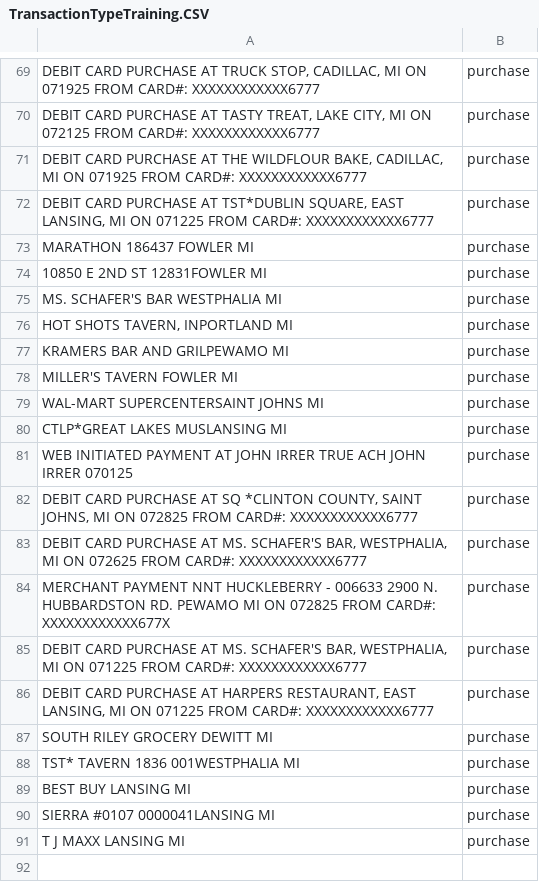
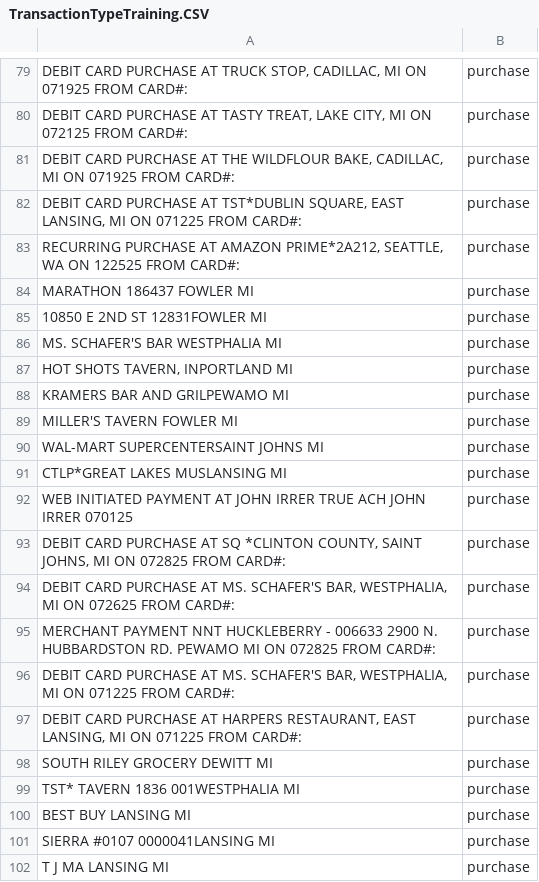
Before and after one commit to Jirrer/FinianceTrack, a CSV file: TrainingData/TransactionTypeTraining.CSV, drawn as a sheet; only a part is shown, gaps mark what is left out; addresses are those after the commit; the diff covers the shown part only; the diff names each change by its address in the sheet, - before the commit and + after, or states it on an @@ line.

```diff
--- a/TrainingData/TransactionTypeTraining.CSV
+++ b/TrainingData/TransactionTypeTraining.CSV
-A79: …FROM CARD#: XXXXXXXXXXXX6777
+A79: …FROM CARD#:
-A80: …FROM CARD#: XXXXXXXXXXXX6777
+A80: …FROM CARD#:
-A81: …FROM CARD#: XXXXXXXXXXXX6777
+A81: …FROM CARD#:
-A82: …FROM CARD#: XXXXXXXXXXXX6777
+A82: …FROM CARD#:
+row 83: RECURRING PURCHASE AT AMAZON PRIME*2A212, SEATTLE, WA ON 122525 FROM CARD#: | purchase
-A93: …FROM CARD#: XXXXXXXXXXXX6777
+A93: …FROM CARD#:
-A94: …FROM CARD#: XXXXXXXXXXXX6777
+A94: …FROM CARD#:
-A95: …FROM CARD#: XXXXXXXXXXXX677X
+A95: …FROM CARD#:
-A96: …FROM CARD#: XXXXXXXXXXXX6777
+A96: …FROM CARD#:
-A97: …FROM CARD#: XXXXXXXXXXXX6777
+A97: …FROM CARD#:
-A102: T J MAXX LANSING MI
+A102: T J MA LANSING MI
```
Also changed, not shown: 27 added rows, 17 removed rows and 45 edited cells elsewhere in this file, 1 other file.
